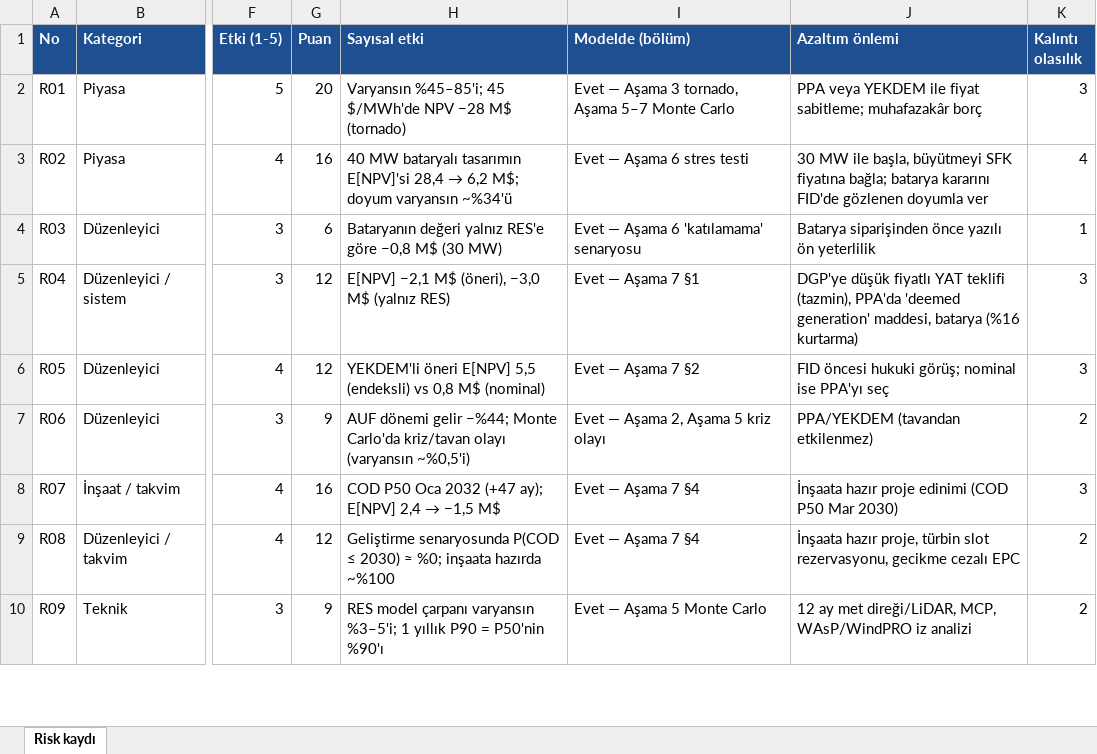
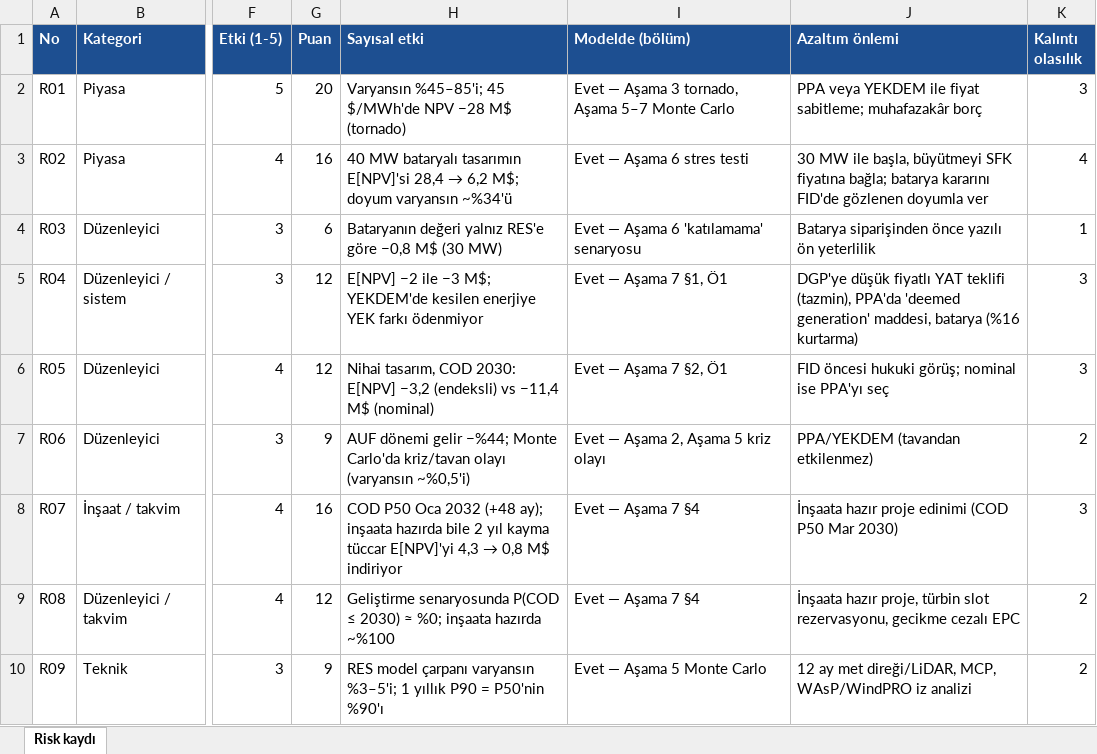
Before and after one commit to ahmethilmigrgl/hibrit-fizibilite, an Excel workbook: outputs/07/risk_kaydi.xlsx, sheet Risk kaydı, drawn as a sheet; only a part is shown, gaps mark what is left out; values as stored, in another font and other column widths than the file's, no borders; the diff names each change by its address in the sheet, - before the commit and + after, or states it on an @@ line.

```diff
--- a/outputs/07/risk_kaydi.xlsx (sheet Risk kaydı)
+++ b/outputs/07/risk_kaydi.xlsx (sheet Risk kaydı)
-H5 (Sayısal etki): E[NPV] −2,1 M$ (öneri), −3,0 M$ (yalnız RES)
+H5 (Sayısal etki): E[NPV] −2 ile −3 M$; YEKDEM'de kesilen enerjiye YEK farkı ödenmiyor
-I5 (Modelde (bölüm)): Evet — Aşama 7 §1
+I5 (Modelde (bölüm)): Evet — Aşama 7 §1, Ö1
-H6 (Sayısal etki): YEKDEM'li öneri E[NPV] 5,5 (endeksli) vs 0,8 M$ (nominal)
+H6 (Sayısal etki): Nihai tasarım, COD 2030: E[NPV] −3,2 (endeksli) vs −11,4 M$ (nominal)
-I6 (Modelde (bölüm)): Evet — Aşama 7 §2
+I6 (Modelde (bölüm)): Evet — Aşama 7 §2, Ö1
@@ H8 (Sayısal etki): …Oca 2032 (+47 ay); E[NPV] 2,4 → −1,5 M$ → …Oca 2032 (+48 ay); inşaata hazırda bile 2 yıl kayma tüccar E[NPV]'yi 4,3 → 0,8 M$ indiriyor @@
```
Also changed, not shown: 37 other files.
